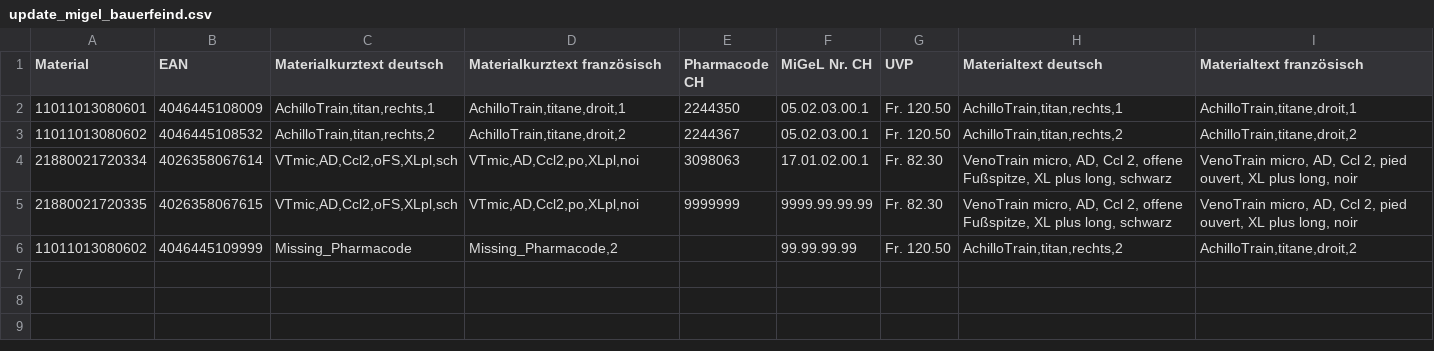
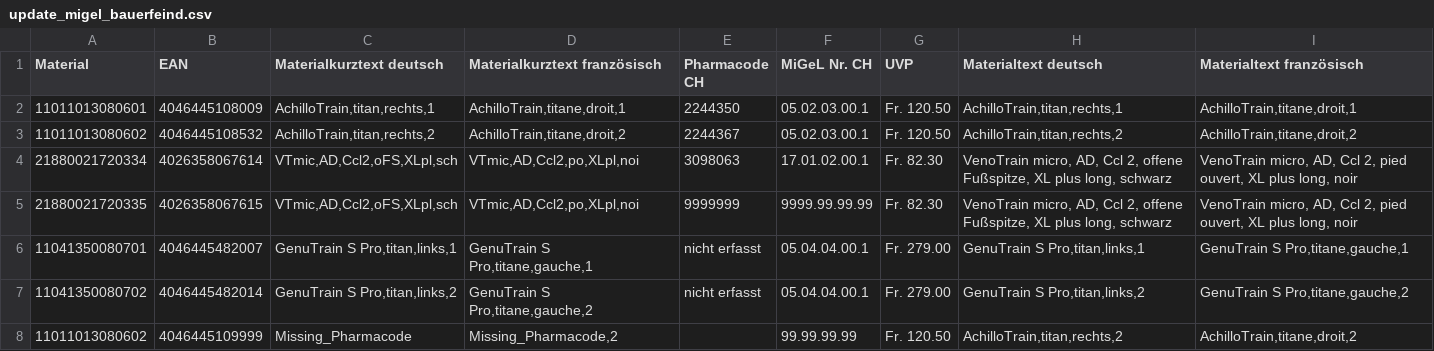
Before and after one commit to zdavatz/migel, a CSV file: spec/data/update_migel_bauerfeind.csv, drawn as a sheet; the diff names each change by its address in the sheet, - before the commit and + after, or states it on an @@ line.

Commit message:
Inactive Bauerfeind products before import via CSV

```diff
--- a/spec/data/update_migel_bauerfeind.csv
+++ b/spec/data/update_migel_bauerfeind.csv
+row 6: 11041350080701 | 4046445482007 | GenuTrain S Pro,titan,links,1 | GenuTrain S Pro,titane,gauche,1 | nicht erfasst | 05.04.04.00.1 | Fr. 279.00 | GenuTrain S Pro,titan,links,1 | GenuTrain S Pro,titane,gauche,1
+row 7: 11041350080702 | 4046445482014 | GenuTrain S Pro,titan,links,2 | GenuTrain S Pro,titane,gauche,2 | nicht erfasst | 05.04.04.00.1 | Fr. 279.00 | GenuTrain S Pro,titan,links,2 | GenuTrain S Pro,titane,gauche,2
```
Also changed, not shown: 3 other files.
